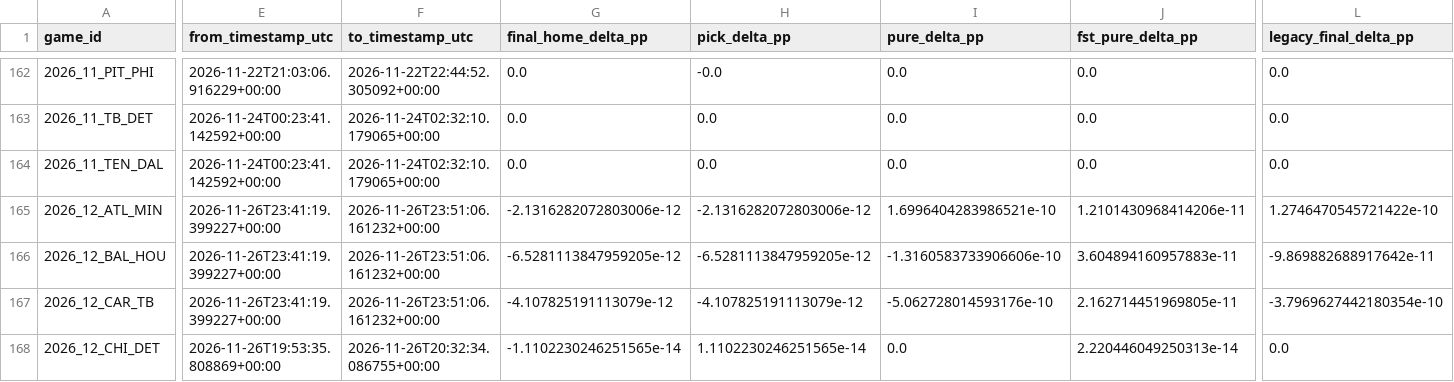
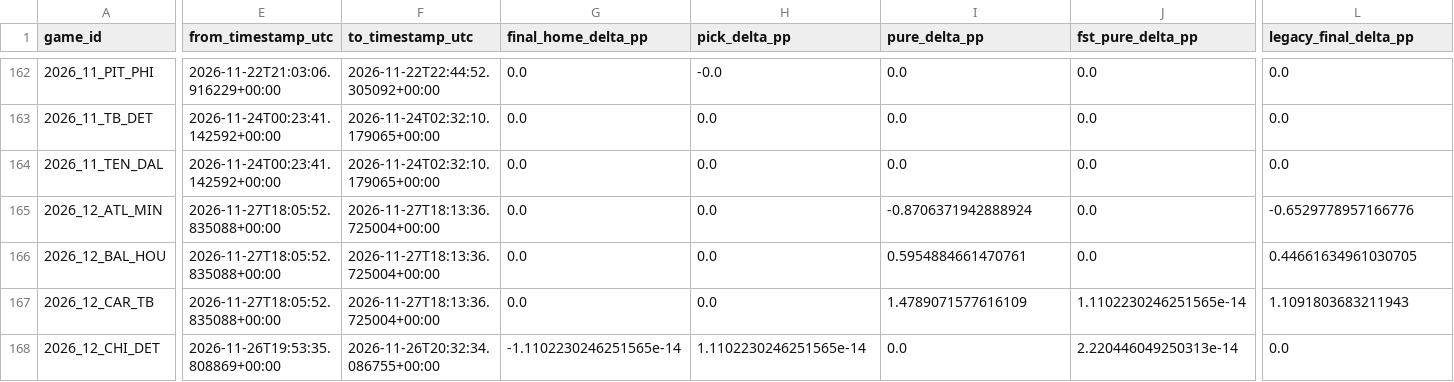
Before and after one commit to levine26/nfl-forecast-model, a CSV file: outputs/movement_attribution.csv, drawn as a sheet; only a part is shown, gaps mark what is left out; the diff covers the shown part only; the diff names each change by its address in the sheet, - before the commit and + after, or states it on an @@ line.

```diff
--- a/outputs/movement_attribution.csv
+++ b/outputs/movement_attribution.csv
-E165:E167 (from_timestamp_utc): 2026-11-26T23:41:19.399227+00:00
+E165:E167 (from_timestamp_utc): 2026-11-27T18:05:52.835088+00:00
-F165:F167 (to_timestamp_utc): 2026-11-26T23:51:06.161232+00:00
+F165:F167 (to_timestamp_utc): 2026-11-27T18:13:36.725004+00:00
-G165 (final_home_delta_pp): -2.1316282072803006e-12
+G165 (final_home_delta_pp): 0.0
-H165 (pick_delta_pp): -2.1316282072803006e-12
+H165 (pick_delta_pp): 0.0
-I165 (pure_delta_pp): 1.6996404283986521e-10
+I165 (pure_delta_pp): -0.8706371942888924
-J165 (fst_pure_delta_pp): 1.2101430968414206e-11
+J165 (fst_pure_delta_pp): 0.0
-L165 (legacy_final_delta_pp): 1.2746470545721422e-10
+L165 (legacy_final_delta_pp): -0.6529778957166776
-G166 (final_home_delta_pp): -6.5281113847959205e-12
+G166 (final_home_delta_pp): 0.0
-H166 (pick_delta_pp): -6.5281113847959205e-12
+H166 (pick_delta_pp): 0.0
-I166 (pure_delta_pp): -1.3160583733906606e-10
+I166 (pure_delta_pp): 0.5954884661470761
-J166 (fst_pure_delta_pp): 3.604894160957883e-11
+J166 (fst_pure_delta_pp): 0.0
-L166 (legacy_final_delta_pp): -9.869882688917642e-11
+L166 (legacy_final_delta_pp): 0.44661634961030705
-G167 (final_home_delta_pp): -4.107825191113079e-12
+G167 (final_home_delta_pp): 0.0
-H167 (pick_delta_pp): -4.107825191113079e-12
+H167 (pick_delta_pp): 0.0
-I167 (pure_delta_pp): -5.062728014593176e-10
+I167 (pure_delta_pp): 1.4789071577616109
-J167 (fst_pure_delta_pp): 2.162714451969805e-11
+J167 (fst_pure_delta_pp): 1.1102230246251565e-14
-L167 (legacy_final_delta_pp): -3.7969627442180354e-10
+L167 (legacy_final_delta_pp): 1.1091803683211943
```
Also changed, not shown: 128 edited cells elsewhere in this file, outputs/calibration.csv, outputs/confidence_diagnostics.csv, 11 other files.
